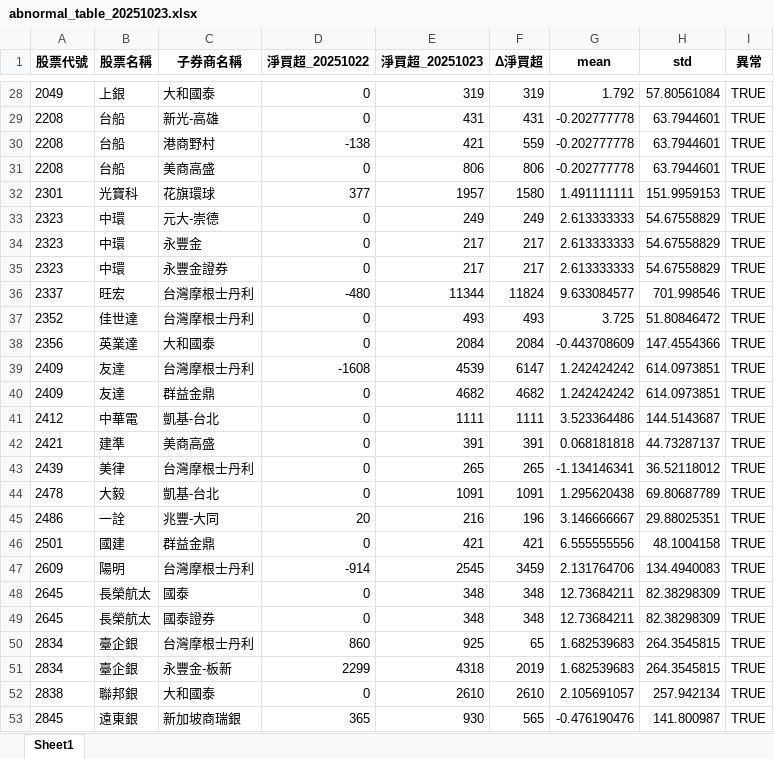
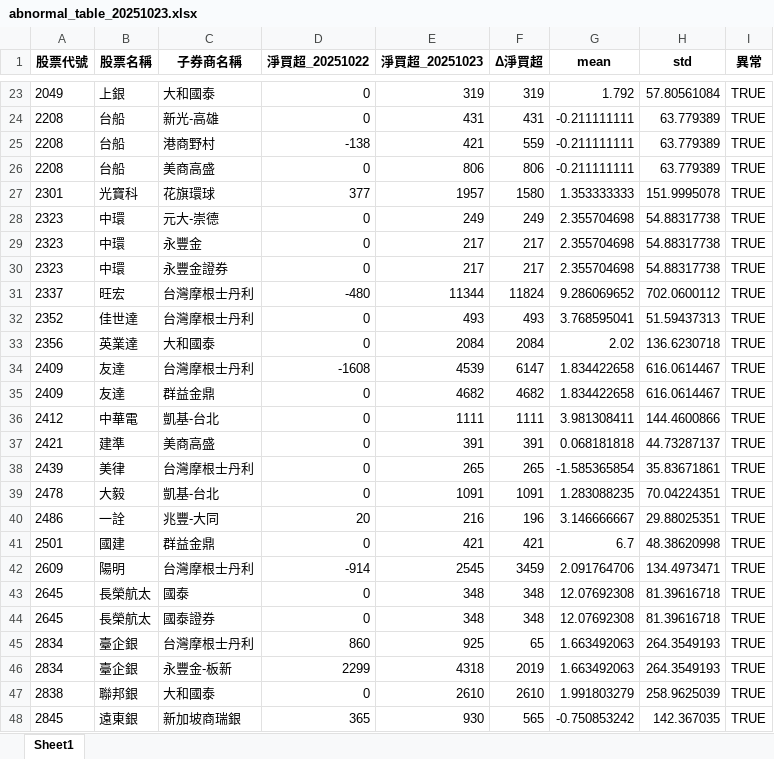
Before and after one commit to fangnina666/stock_daily, an Excel workbook: reports/abnormal_table_20251023.xlsx, sheet Sheet1, drawn as a sheet; only a part is shown, gaps mark what is left out; values as stored, in another font and other column widths than the file's, no borders; addresses are those after the commit; the diff covers the shown part only; the diff names each change by its address in the sheet, - before the commit and + after, or states it on an @@ line.

```diff
--- a/reports/abnormal_table_20251023.xlsx (sheet Sheet1)
+++ b/reports/abnormal_table_20251023.xlsx (sheet Sheet1)
-G24:G26 (mean): -0.202777778
+G24:G26 (mean): -0.211111111
-H24:H26 (std): 63.7944601
+H24:H26 (std): 63.779389
-G27 (mean): 1.491111111
+G27 (mean): 1.353333333
-H27 (std): 151.9959153
+H27 (std): 151.9995078
-G28:G30 (mean): 2.613333333
+G28:G30 (mean): 2.355704698
-H28:H30 (std): 54.67558829
+H28:H30 (std): 54.88317738
-G31 (mean): 9.633084577
+G31 (mean): 9.286069652
-H31 (std): 701.998546
+H31 (std): 702.0600112
-G32 (mean): 3.725
+G32 (mean): 3.768595041
-H32 (std): 51.80846472
+H32 (std): 51.59437313
-G33 (mean): -0.443708609
+G33 (mean): 2.02
-H33 (std): 147.4554366
+H33 (std): 136.6230718
-G34:G35 (mean): 1.242424242
+G34:G35 (mean): 1.834422658
-H34:H35 (std): 614.0973851
+H34:H35 (std): 616.0614467
-G36 (mean): 3.523364486
+G36 (mean): 3.981308411
-H36 (std): 144.5143687
+H36 (std): 144.4600866
-G38 (mean): -1.134146341
+G38 (mean): -1.585365854
-H38 (std): 36.52118012
+H38 (std): 35.83671861
-G39 (mean): 1.295620438
+G39 (mean): 1.283088235
-H39 (std): 69.80687789
+H39 (std): 70.04224351
-G41 (mean): 6.555555556
+G41 (mean): 6.7
-H41 (std): 48.1004158
+H41 (std): 48.38620998
-G42 (mean): 2.131764706
+G42 (mean): 2.091764706
-H42 (std): 134.4940083
+H42 (std): 134.4973471
-G43:G44 (mean): 12.73684211
+G43:G44 (mean): 12.07692308
-H43:H44 (std): 82.38298309
+H43:H44 (std): 81.39616718
-G45:G46 (mean): 1.682539683
+G45:G46 (mean): 1.663492063
-H45:H46 (std): 264.3545815
+H45:H46 (std): 264.3549193
-G47 (mean): 2.105691057
+G47 (mean): 1.991803279
-H47 (std): 257.942134
+H47 (std): 258.9625039
-G48 (mean): -0.476190476
+G48 (mean): -0.750853242
-H48 (std): 141.800987
+H48 (std): 142.367035
```
Also changed, not shown: 8 removed rows and 156 edited cells elsewhere in this sheet, 2 other files.
